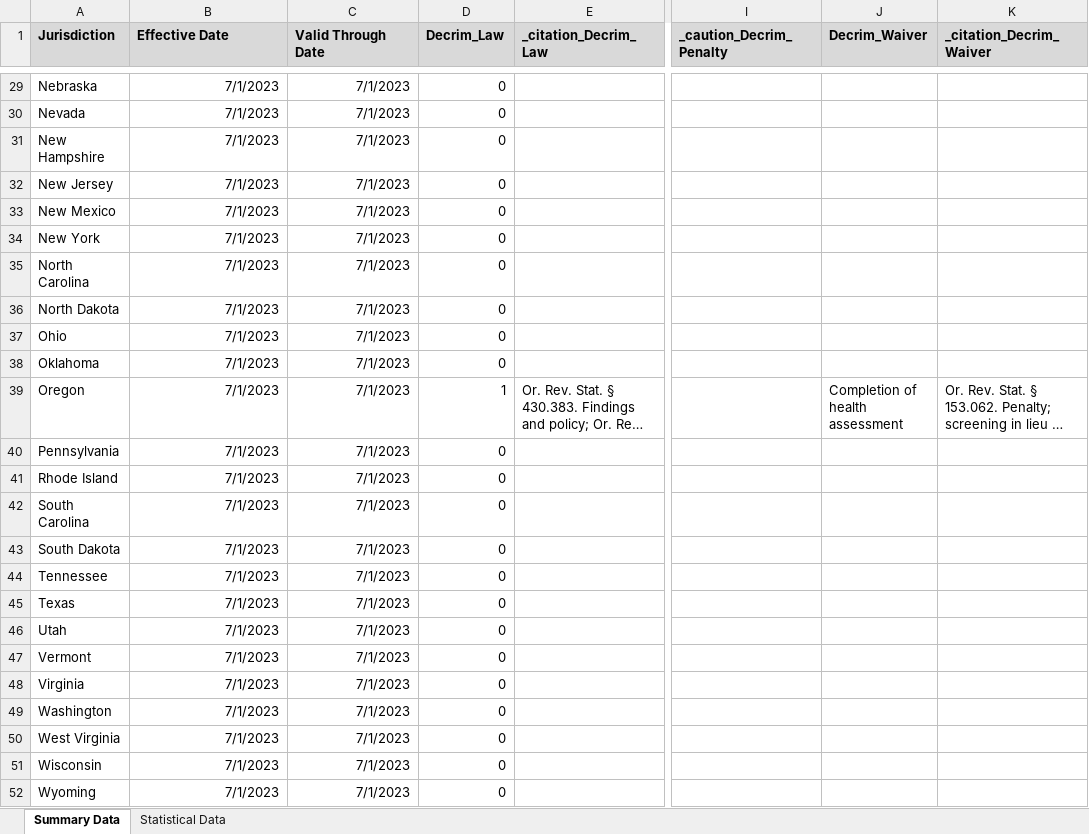
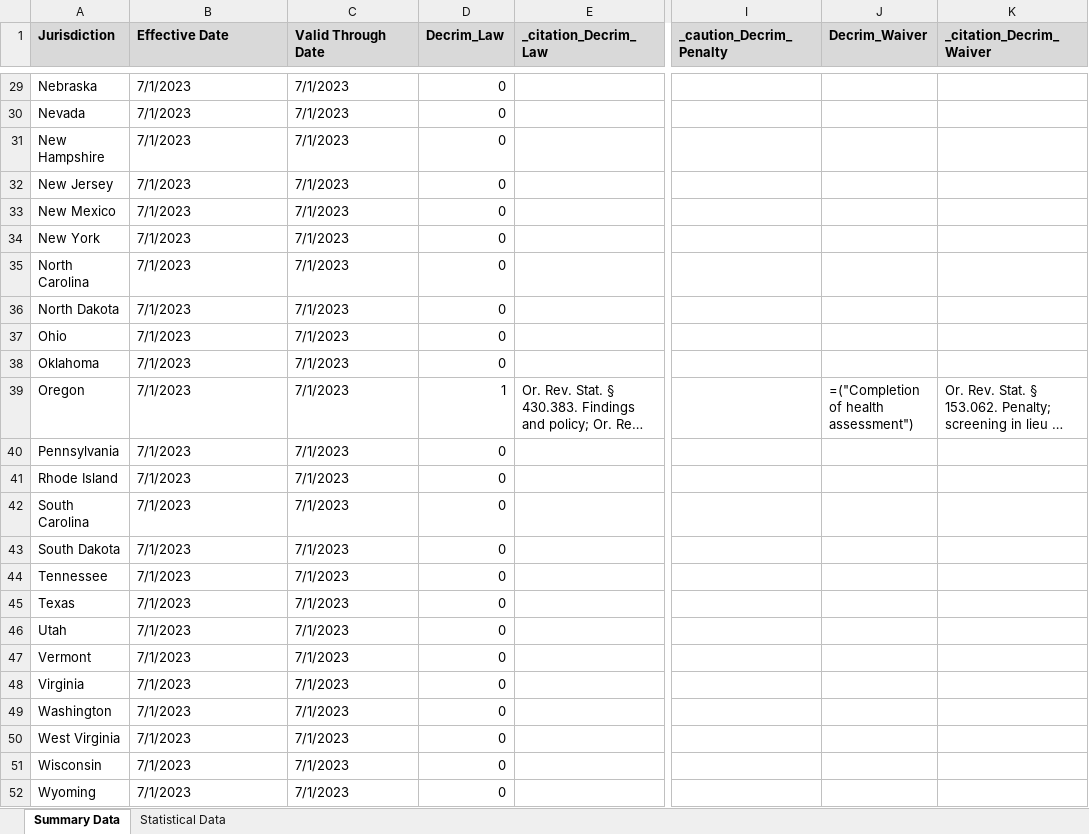
Before and after one commit to Madhuraj38/pdaps-geomap-dashboard, an Excel workbook: ParseCodebook/data/Drug Decriminalization Laws.xlsx, sheet Summary Data, drawn as a sheet; only a part is shown, gaps mark what is left out; long unchanged cells end in …; values as stored, in another font and other column widths than the file's, no borders; formulas without a stored value are shown as written; the diff covers the shown part only; the diff names each change by its address in the sheet, - before the commit and + after, or states it on an @@ line.

```diff
--- a/ParseCodebook/data/Drug Decriminalization Laws.xlsx (sheet Summary Data)
+++ b/ParseCodebook/data/Drug Decriminalization Laws.xlsx (sheet Summary Data)
-B29:C52 alignment: right
+B29:C52 alignment: left
-J39 (Decrim_Waiver): Completion of health assessment
+J39 (Decrim_Waiver): =("Completion of health assessment")
```
Also changed, not shown: cell formats elsewhere in this sheet, sheet Statistical Data, ParseCodebook/data/Drugged Driving Laws.xlsx, ParseCodebook/data/Incarceration Effects on Medicaid Status.xlsx, 12 other files.
